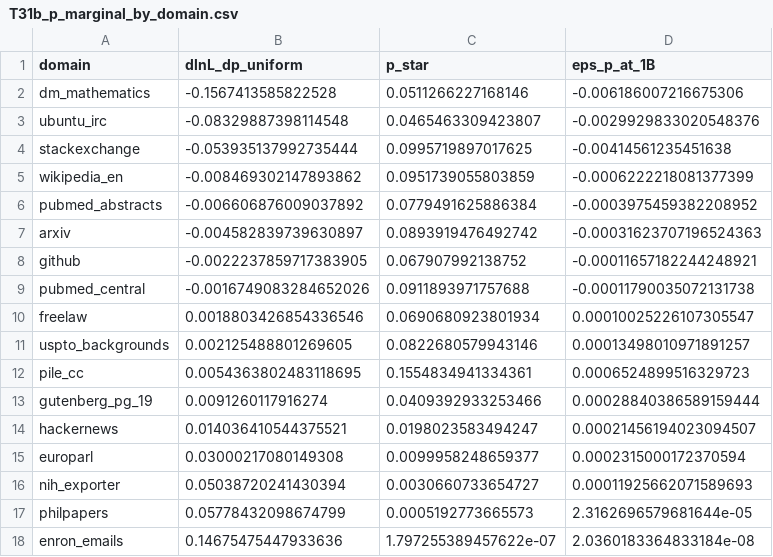
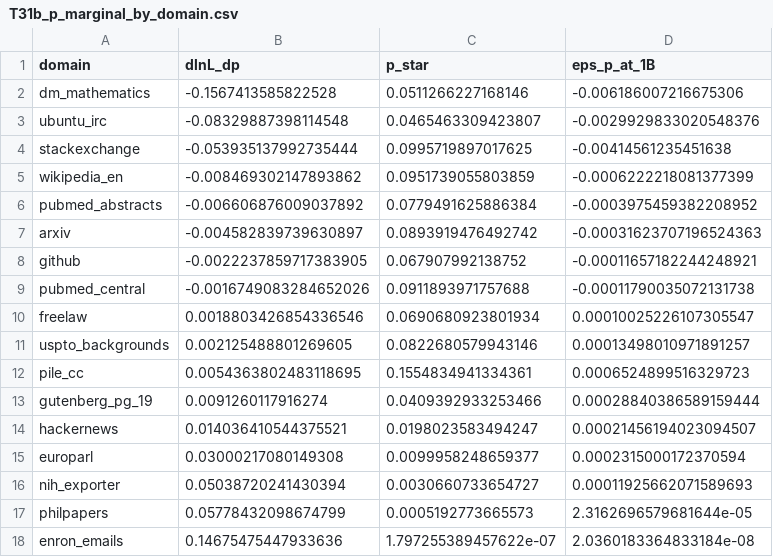
Before and after one commit to lixingyi701/HaJX, a CSV file: src/outputs_q2/tables/T31b_p_marginal_by_domain.csv, drawn as a sheet.

Commit message:
问题2的完全解决方案和最后定稿：更新计算结果

```diff
--- a/src/outputs_q2/tables/T31b_p_marginal_by_domain.csv
+++ b/src/outputs_q2/tables/T31b_p_marginal_by_domain.csv
@@ -1,2 +1,2 @@
-domain,dlnL_dp_uniform,p_star,eps_p_at_1B
+domain,dlnL_dp,p_star,eps_p_at_1B
 dm_mathematics,-0.1567413585822528,0.0511266227168146,-0.006186007216675306
```
